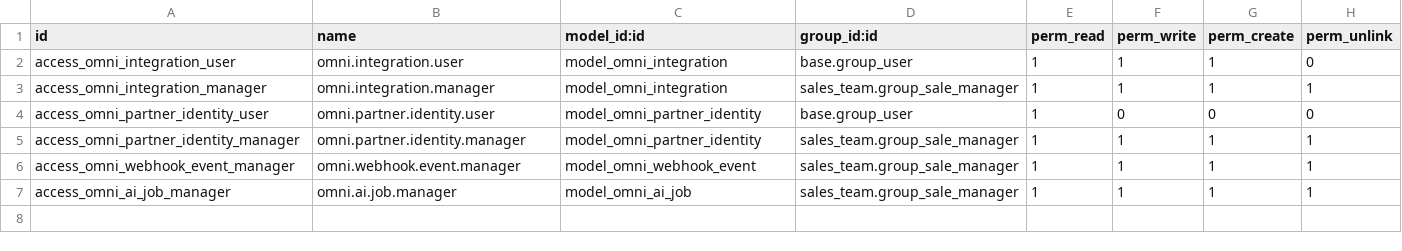
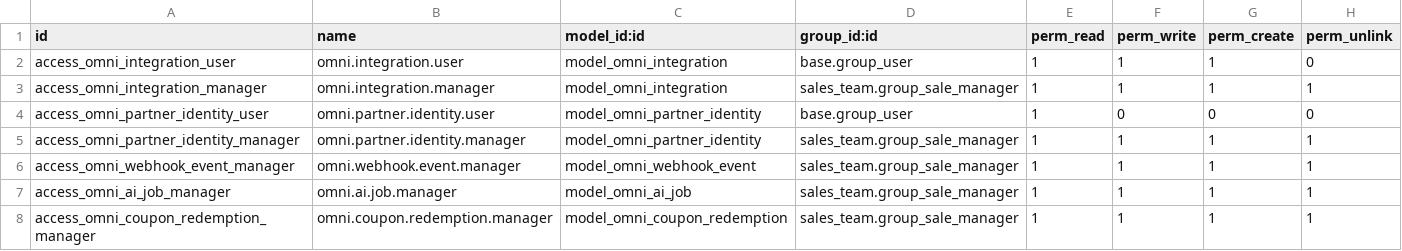
Before and after one commit to VladSh77/omnichannel-bridge, a CSV file: addons/omnichannel_bridge/security/ir.model.access.csv, drawn as a sheet; the diff names each change by its address in the sheet, - before the commit and + after, or states it on an @@ line.

Commit message:
feat(tz): implement prod mapping audit, coupon E2E, FSM race guards, and retention controls
Close high-priority TZ gaps by validating seat mapping against production custom modules, adding coupon validation/accounting flow in sales, enforcing manager-session race semantics with FSM-safe stage transitions, and introducing retention/erasure plus PII-safe logging with expanded regression checks.

```diff
--- a/addons/omnichannel_bridge/security/ir.model.access.csv
+++ b/addons/omnichannel_bridge/security/ir.model.access.csv
+row 8: access_omni_coupon_redemption_manager | omni.coupon.redemption.manager | model_omni_coupon_redemption | sales_team.group_sale_manager | 1 | 1 | 1 | 1
```
Also changed, not shown: 22 other files.
